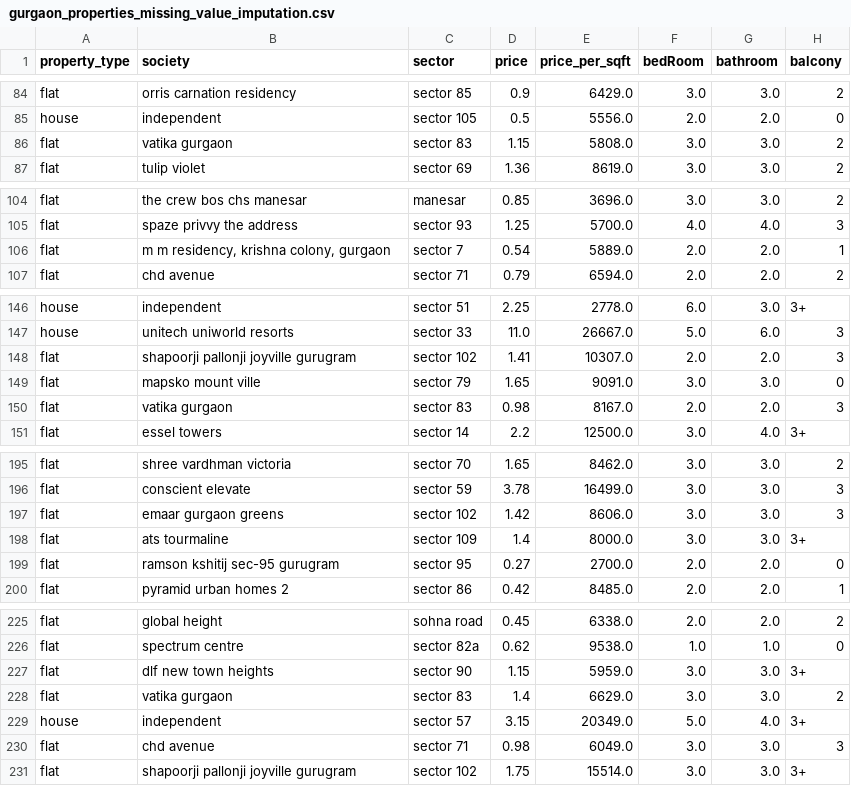
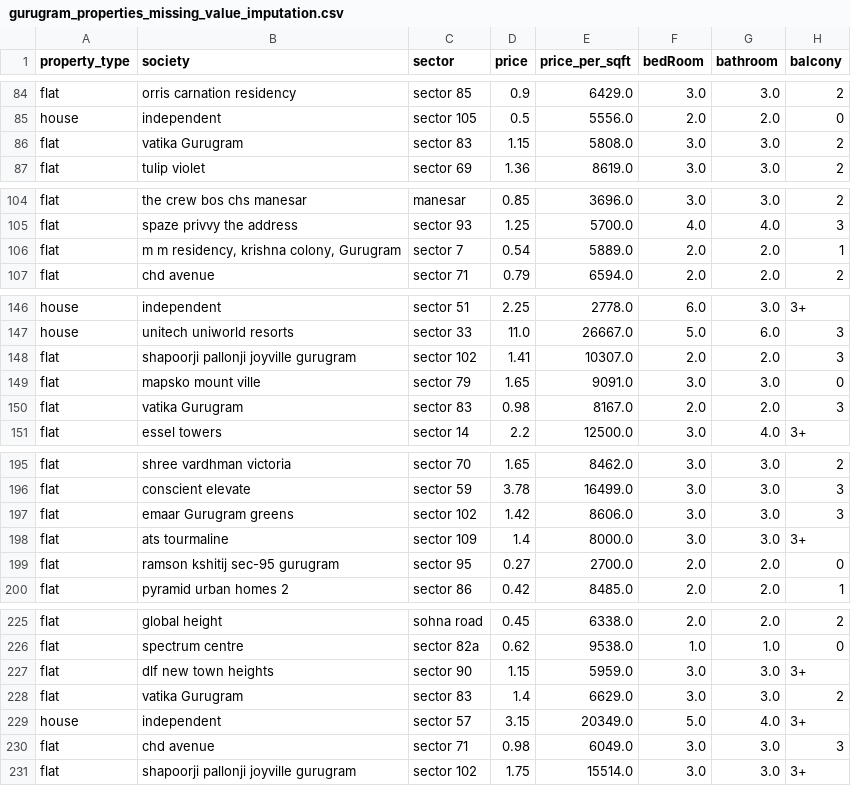
Before and after one commit to anjeetk/House-Price-Prediction, a CSV file: gurugram_properties_missing_value_imputation.csv (was gurgaon_properties_missing_value_imputation.csv), drawn as a sheet; only a part is shown, gaps mark what is left out; the diff covers the shown part only; the diff names each change by its address in the sheet, - before the commit and + after, or states it on an @@ line.

```diff
--- a/gurgaon_properties_missing_value_imputation.csv
+++ b/gurugram_properties_missing_value_imputation.csv
-B86 (society): vatika gurgaon
+B86 (society): vatika Gurugram
-B106 (society): m m residency, krishna colony, gurgaon
+B106 (society): m m residency, krishna colony, Gurugram
-B150 (society): vatika gurgaon
+B150 (society): vatika Gurugram
-B197 (society): emaar gurgaon greens
+B197 (society): emaar Gurugram greens
-B228 (society): vatika gurgaon
+B228 (society): vatika Gurugram
```
Also changed, not shown: 71 edited cells elsewhere in this file, appartments.csv, gurugram_properties_outlier_treated.csv, 32 other files.
